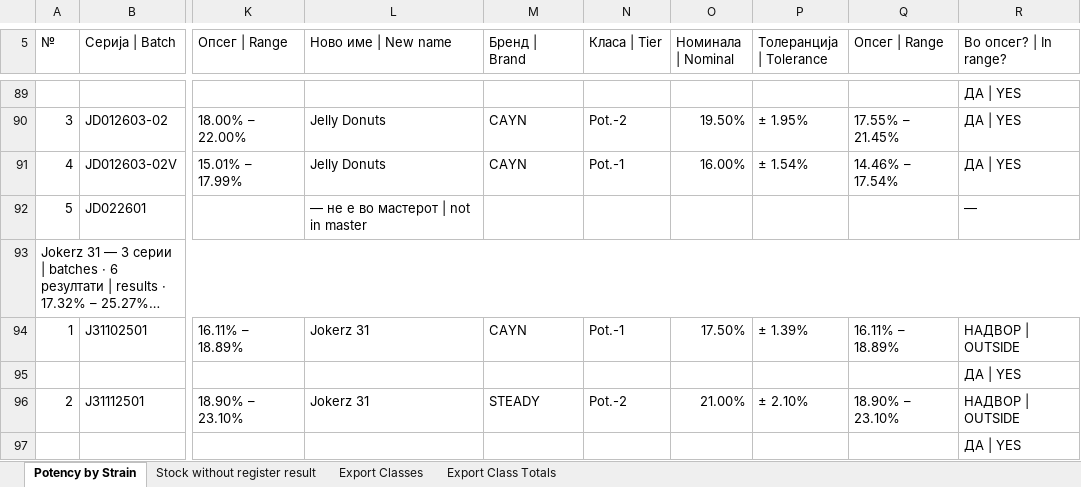
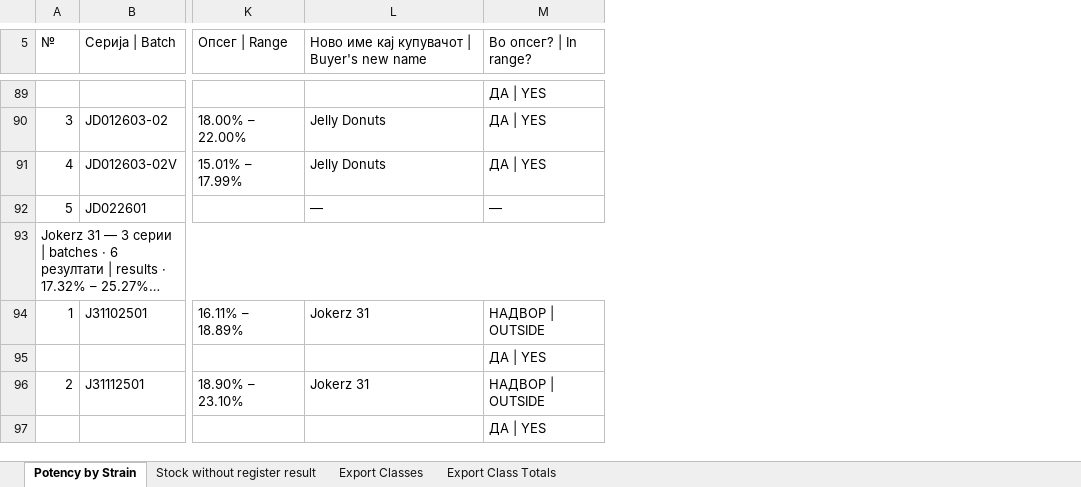
Before and after one commit to 3p4e/letta-stack, an Excel workbook: deliverables/potency_study/Potency_Specs_and_Results.xlsx, sheet Potency by Strain, drawn as a sheet; only a part is shown, gaps mark what is left out; long unchanged cells end in …; values as stored, in another font and other column widths than the file's, no cell formats; removed rows and columns are numbered as before the commit, all else as after; the diff covers the shown part only; the diff names each change by its address in the sheet, - before the commit and + after, or states it on an @@ line.

```diff
--- a/deliverables/potency_study/Potency_Specs_and_Results.xlsx (sheet Potency by Strain)
+++ b/deliverables/potency_study/Potency_Specs_and_Results.xlsx (sheet Potency by Strain)
-column M (Бренд | Brand), rows 90-96: CAYN | CAYN |  |  | CAYN |  | STEADY
-column N (Класа | Tier), rows 90-96: Pot.-2 | Pot.-1 |  |  | Pot.-1 |  | Pot.-2
-column O (Номинала | Nominal), rows 90-96: 19.50% | 16.00% |  |  | 17.50% |  | 21.00%
-column P (Толеранција | Tolerance), rows 90-96: ± 1.95% | ± 1.54% |  |  | ± 1.39% |  | ± 2.10%
-column Q (Опсег | Range), rows 90-96: 17.55% – 21.45% | 14.46% – 17.54% |  |  | 16.11% – 18.89% |  | 18.90% – 23.10%
-L5: Ново име | New name
+L5: Ново име кај купувачот | Buyer's new name
-L92: — не е во мастерот | not in master
+L92: —
```
Also changed, not shown: 1 added row, 1 removed row and 7 edited cells elsewhere in this sheet, sheet Export Classes, cell formats, 3 other files.
